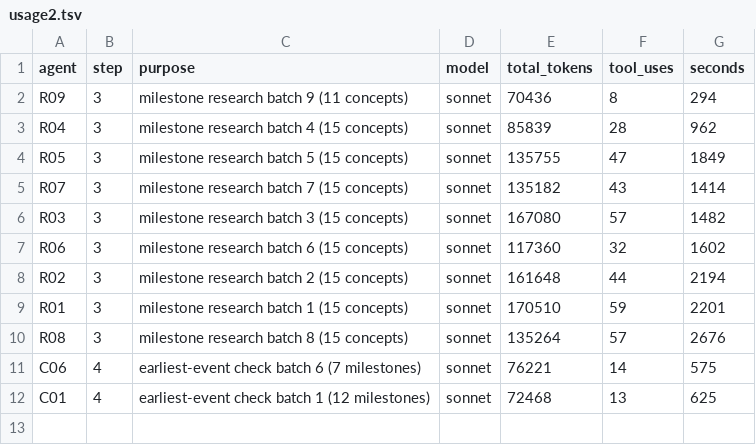
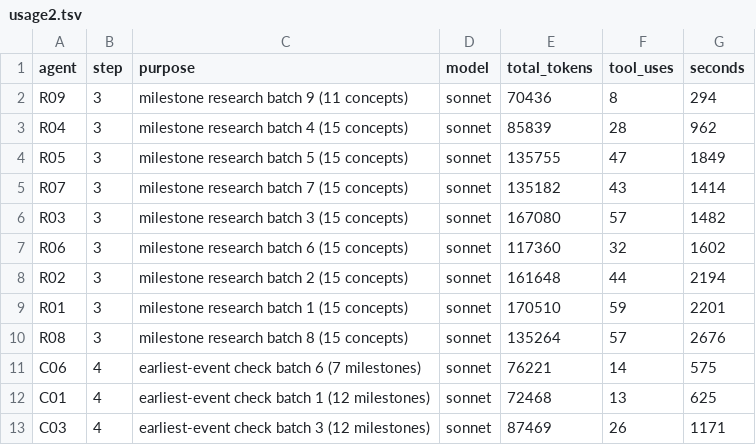
Before and after one commit to bhoult/prognosticator-awards, a TSV file: pilot/computing/usage2.tsv, drawn as a sheet; the diff names each change by its address in the sheet, - before the commit and + after, or states it on an @@ line.

```diff
--- a/pilot/computing/usage2.tsv
+++ b/pilot/computing/usage2.tsv
+row 13: C03 | 4 | earliest-event check batch 3 (12 milestones) | sonnet | 87469 | 26 | 1171
```
